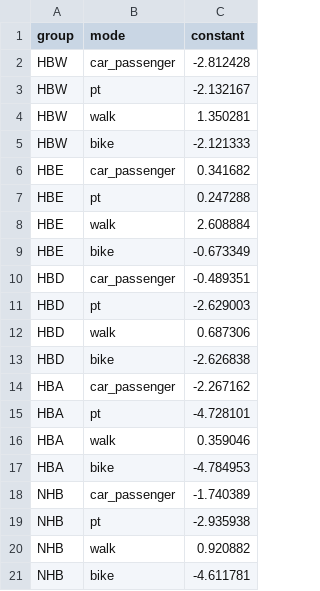
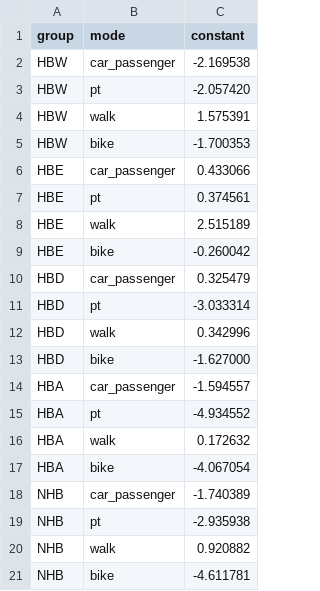
Before and after one commit to Public-Health-Modelling-Cambridge/silo, a CSV file: useCases/manchester/mode_constants.csv, drawn as a sheet.

Commit message:
calibration mc constants round 2

```diff
--- a/useCases/manchester/mode_constants.csv
+++ b/useCases/manchester/mode_constants.csv
@@ -1,18 +1,18 @@
 group,mode,constant
-HBW,car_passenger,-2.812428
-HBW,pt,-2.132167
-HBW,walk,1.350281
-HBW,bike,-2.121333
-HBE,car_passenger,0.341682
-HBE,pt,0.247288
-HBE,walk,2.608884
-HBE,bike,-0.673349
-HBD,car_passenger,-0.489351
-HBD,pt,-2.629003
-HBD,walk,0.687306
-HBD,bike,-2.626838
-HBA,car_passenger,-2.267162
-HBA,pt,-4.728101
-HBA,walk,0.359046
-HBA,bike,-4.784953
+HBW,car_passenger,-2.169538
+HBW,pt,-2.057420
+HBW,walk,1.575391
+HBW,bike,-1.700353
+HBE,car_passenger,0.433066
+HBE,pt,0.374561
+HBE,walk,2.515189
+HBE,bike,-0.260042
+HBD,car_passenger,0.325479
+HBD,pt,-3.033314
+HBD,walk,0.342996
+HBD,bike,-1.627000
+HBA,car_passenger,-1.594557
+HBA,pt,-4.934552
+HBA,walk,0.172632
+HBA,bike,-4.067054
 NHB,car_passenger,-1.740389
```
